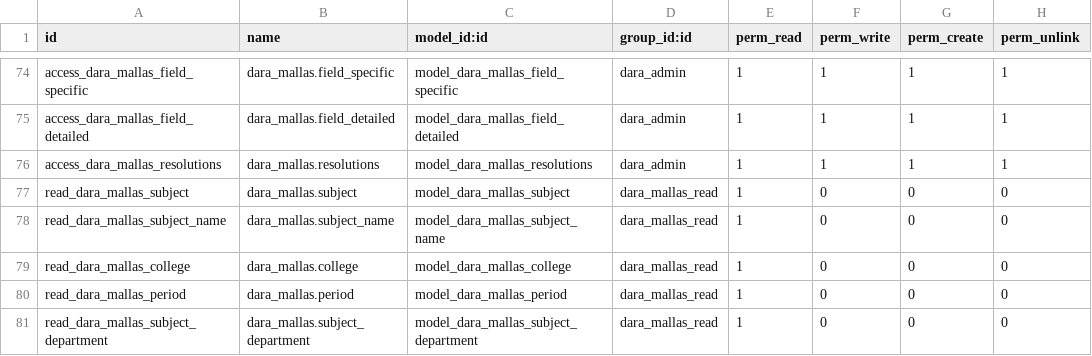
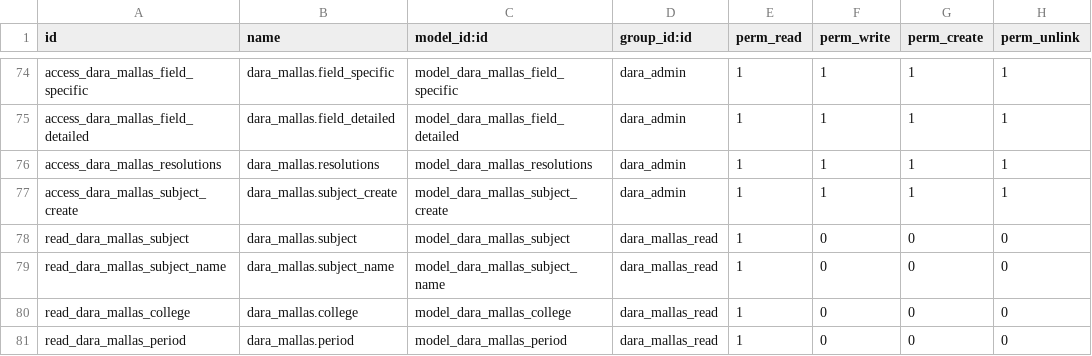
Before and after one commit to Alexander-Udla/test_dara_mallas, a CSV file: security/ir.model.access.csv, drawn as a sheet; only a part is shown, gaps mark what is left out; the shorter side is filled out with more unchanged rows; the diff names each change by its address in the sheet, - before the commit and + after, or states it on an @@ line.

```diff
--- a/security/ir.model.access.csv
+++ b/security/ir.model.access.csv
+row 77: access_dara_mallas_subject_create | dara_mallas.subject_create | model_dara_mallas_subject_create | dara_admin | 1 | 1 | 1 | 1
```
Also changed, not shown: 7 other files.
